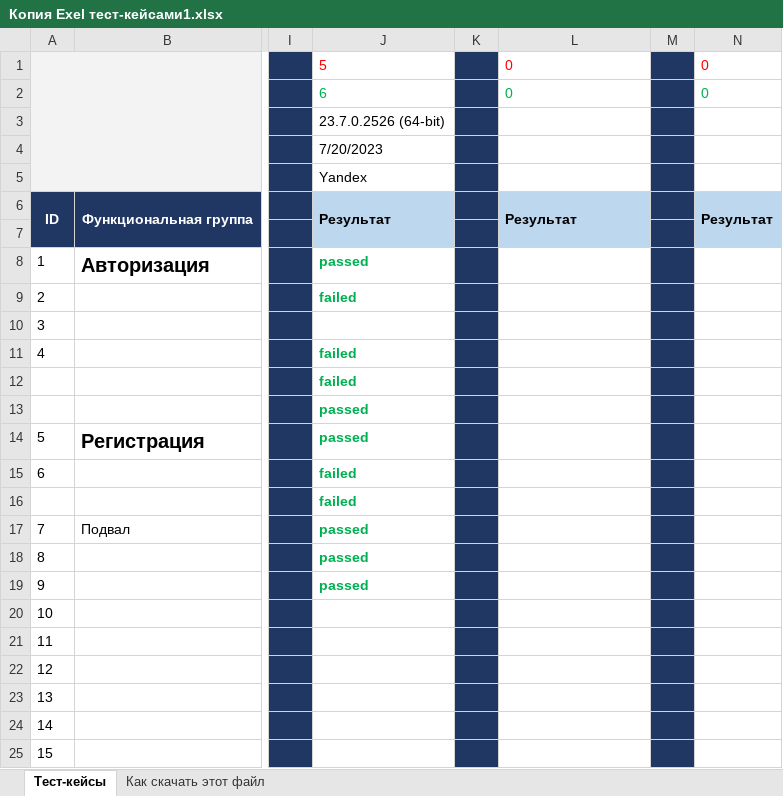
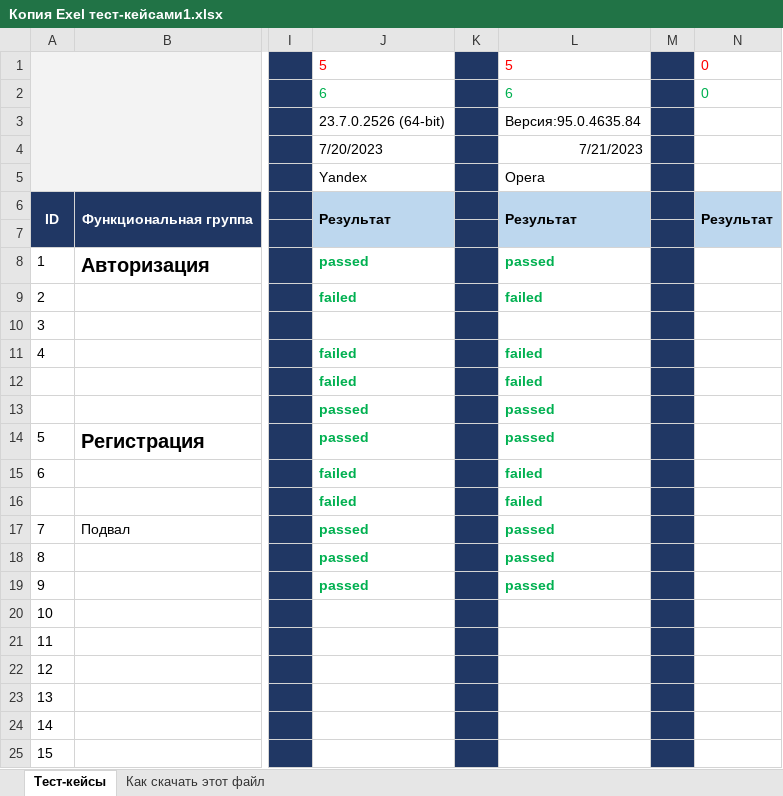
Before and after one commit to natatselenko/My_repositori1, an Excel workbook: Копия Exel тест-кейсами1.xlsx, sheet Тест-кейсы, drawn as a sheet; only a part is shown, gaps mark what is left out; values as stored, in another font and other column widths than the file's, no borders; the diff names each change by its address in the sheet, - before the commit and + after, or states it on an @@ line.

Commit message:
тестирование 21.07.23
тестирование на Opera. Пройдено 6, не пройдено 5

```diff
--- a/Копия Exel тест-кейсами1.xlsx (sheet Тест-кейсы)
+++ b/Копия Exel тест-кейсами1.xlsx (sheet Тест-кейсы)
-L1: 0
+L1: 5
-L2: 0
+L2: 6
-L3: (empty)
+L3: Версия:95.0.4635.84
-L4: (empty)
+L4: 7/21/2023
-L5: (empty)
+L5: Opera
-L8: (empty)
+L8: passed
-L9: (empty)
+L9: failed
-L11:L12: (empty)
+L11:L12: failed
-L13:L14: (empty)
+L13:L14: passed
-L15:L16: (empty)
+L15:L16: failed
-L17:L19: (empty)
+L17:L19: passed
```
